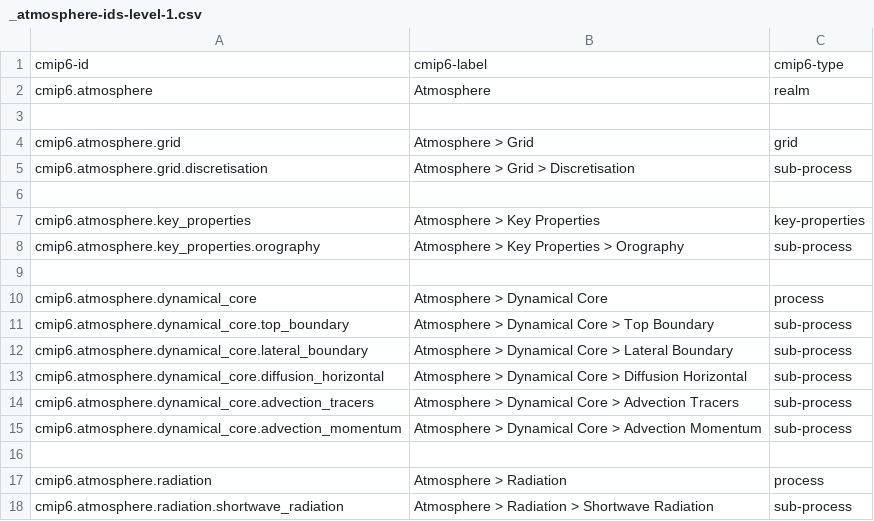
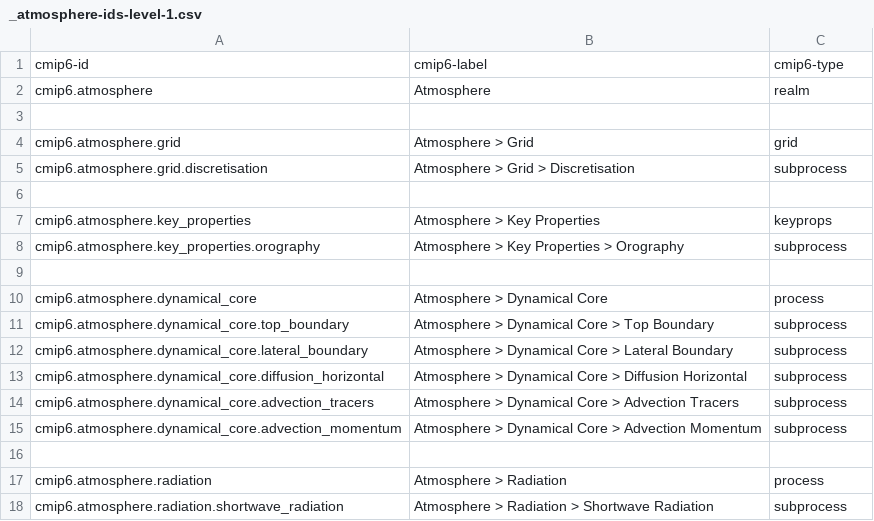
Before and after one commit to ES-DOC/cmip6-specializations-atmos, a CSV file: _atmosphere-ids-level-1.csv, drawn as a sheet; only a part is shown; the diff covers the shown part only.

```diff
--- a/_atmosphere-ids-level-1.csv
+++ b/_atmosphere-ids-level-1.csv
@@ -4,15 +4,15 @@ cmip6.atmosphere, Atmosphere, realm
 cmip6.atmosphere.grid, Atmosphere > Grid, grid
-cmip6.atmosphere.grid.discretisation, Atmosphere > Grid > Discretisation, sub-process
+cmip6.atmosphere.grid.discretisation, Atmosphere > Grid > Discretisation, subprocess
 , ,
-cmip6.atmosphere.key_properties, Atmosphere > Key Properties, key-properties
-cmip6.atmosphere.key_properties.orography, Atmosphere > Key Properties > Orography, sub-process
+cmip6.atmosphere.key_properties, Atmosphere > Key Properties, keyprops
+cmip6.atmosphere.key_properties.orography, Atmosphere > Key Properties > Orography, subprocess
 , ,
 cmip6.atmosphere.dynamical_core, Atmosphere > Dynamical Core, process
-cmip6.atmosphere.dynamical_core.top_boundary, Atmosphere > Dynamical Core > Top Boundary, sub-process
-cmip6.atmosphere.dynamical_core.lateral_boundary, Atmosphere > Dynamical Core > Lateral Boundary, sub-process
-cmip6.atmosphere.dynamical_core.diffusion_horizontal, Atmosphere > Dynamical Core > Diffusion Horizontal, sub-process
-cmip6.atmosphere.dynamical_core.advection_tracers, Atmosphere > Dynamical Core > Advection Tracers, sub-process
-cmip6.atmosphere.dynamical_core.advection_momentum, Atmosphere > Dynamical Core > Advection Momentum, sub-process
+cmip6.atmosphere.dynamical_core.top_boundary, Atmosphere > Dynamical Core > Top Boundary, subprocess
+cmip6.atmosphere.dynamical_core.lateral_boundary, Atmosphere > Dynamical Core > Lateral Boundary, subprocess
+cmip6.atmosphere.dynamical_core.diffusion_horizontal, Atmosphere > Dynamical Core > Diffusion Horizontal, subprocess
+cmip6.atmosphere.dynamical_core.advection_tracers, Atmosphere > Dynamical Core > Advection Tracers, subprocess
+cmip6.atmosphere.dynamical_core.advection_momentum, Atmosphere > Dynamical Core > Advection Momentum, subprocess
 , ,
 cmip6.atmosphere.radiation, Atmosphere > Radiation, process
-cmip6.atmosphere.radiation.shortwave_radiation, Atmosphere > Radiation > Shortwave Radiation, sub-process
+cmip6.atmosphere.radiation.shortwave_radiation, Atmosphere > Radiation > Shortwave Radiation, subprocess
```
Also changed, not shown: 26 edited cells elsewhere in this file, 31 other files.
